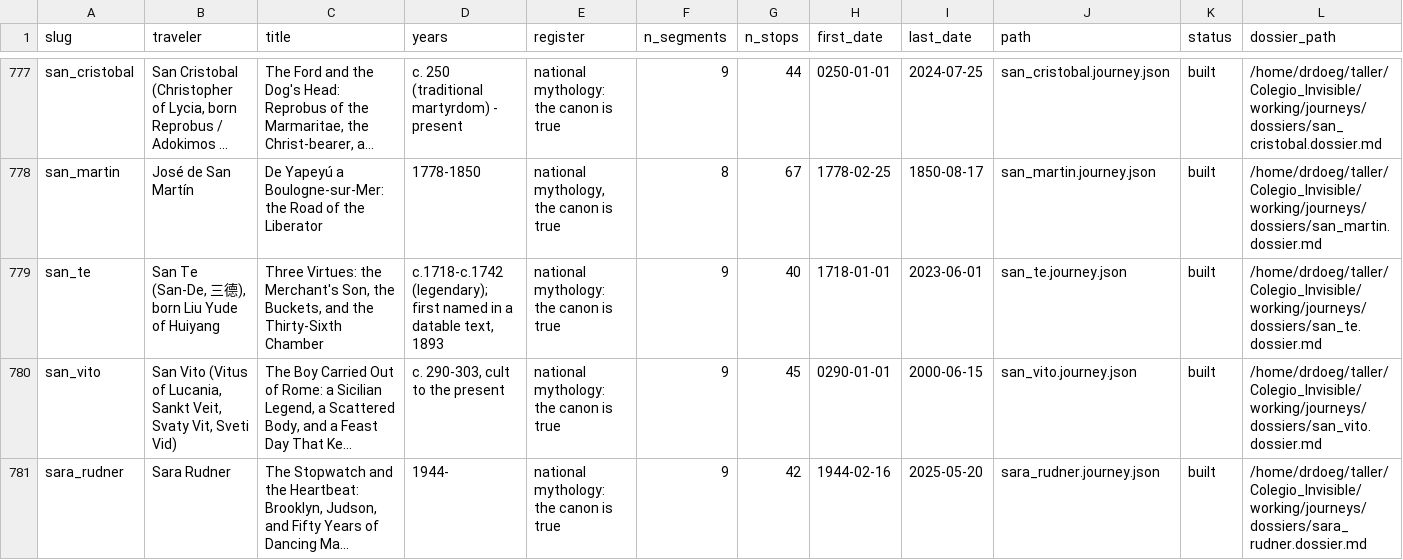
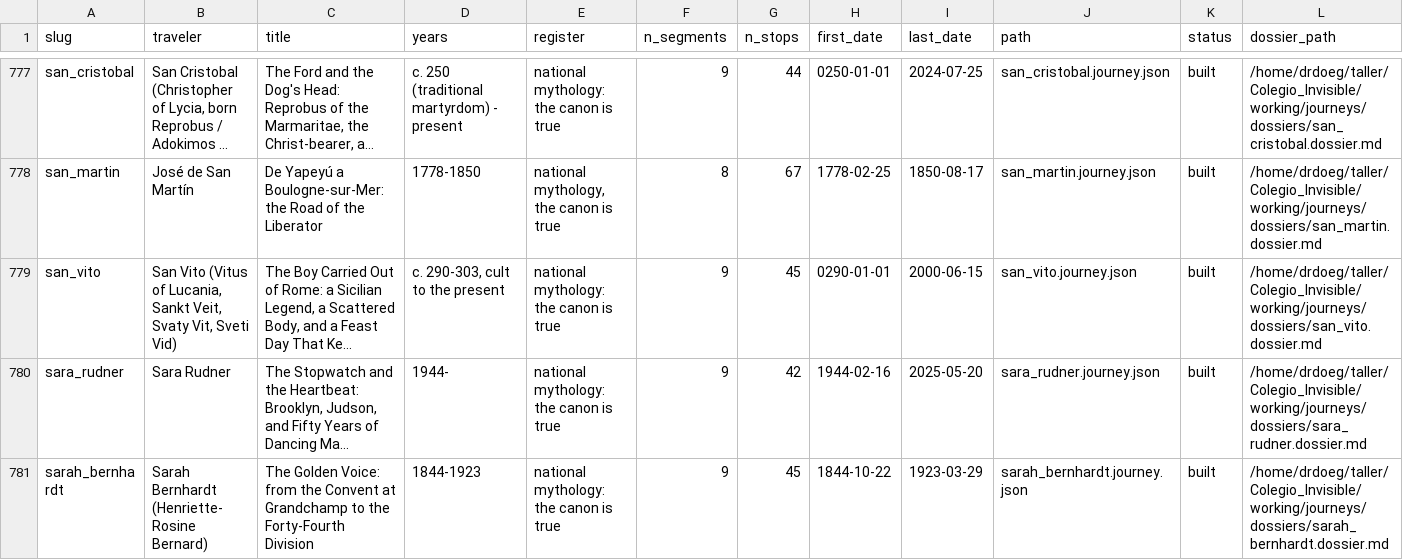
Before and after one commit to ProfDoeg/atlas, a CSV file: catalog_subjects.csv, drawn as a sheet; only a part is shown, gaps mark what is left out; the shorter side is filled out with more unchanged rows; long unchanged cells end in …; the diff names each change by its address in the sheet, - before the commit and + after, or states it on an @@ line.

Commit message:
Archive San Te to removed/ per author instruction (892 -> 891); re-drop resurrected rows
San Te had no tag rows. nodus2's fresh rebuild (c0dd82bf) re-added the 16 Muller and Cavanagh rows retired in 00d97db5 because its upstream still lists archived subjects; dropped again here (12902 -> 12886) and the shared tags json re-pruned. Asked nodus2 to filter its rebuild by the catalog roster so this stops recurring.

Co-Authored-By: El Gólem <golem@localhost>

```diff
--- a/catalog_subjects.csv
+++ b/catalog_subjects.csv
-row 779: san_te | San Te (San-De, 三德), born Liu Yude of Huiyang | Three Virtues: the Merchant's Son, the Buckets, and the Thirty-Sixth Chamber | c.1718-c.1742 (legendary); first named in a datable text, 1893 | national mythology: the canon is true | 9 | 40 | 1718-01-01 | 2023-06-01 | san_te.journey.json | built | /home/drdoeg/taller/Colegio_Invisible/working/journeys/dossiers/san_te.dossier.md
```
Also changed, not shown: 7 other files.
